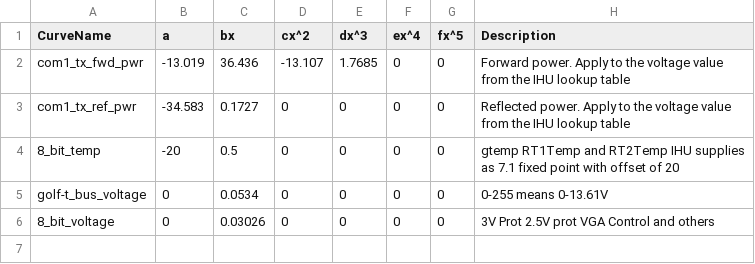
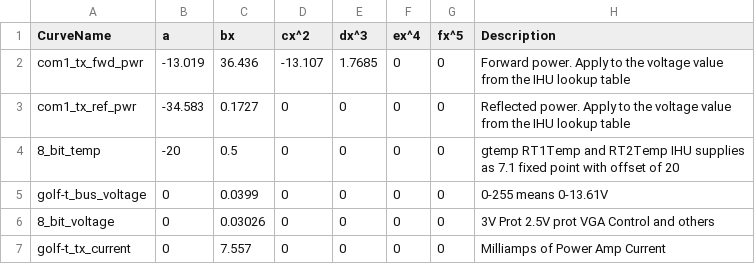
Before and after one commit to ac2cz/FoxTelem, a CSV file: spacecraft/GOLF-T_conversion_curves.csv, drawn as a sheet.

Commit message:
Add 3 new frame types as well as a few new conversions

```diff
--- a/spacecraft/GOLF-T_conversion_curves.csv
+++ b/spacecraft/GOLF-T_conversion_curves.csv
@@ -4,3 +4,4 @@ com1_tx_ref_pwr,-34.583,0.1727,0,0,0,0,Reflected power. Apply to the voltage val
 8_bit_temp,-20,0.5,0,0,0,0,gtemp RT1Temp and RT2Temp IHU supplies as 7.1 fixed point with offset of 20
-golf-t_bus_voltage,0,0.0534,0,0,0,0,0-255 means 0-13.61V
+golf-t_bus_voltage,0,0.0399,0,0,0,0,0-255 means 0-13.61V
 8_bit_voltage,0,0.03026,0,0,0,0,3V Prot 2.5V prot VGA Control and others
+golf-t_tx_current,0,7.557,0,0,0,0,Milliamps of Power Amp Current
```
Also changed, not shown: 4 other files.
